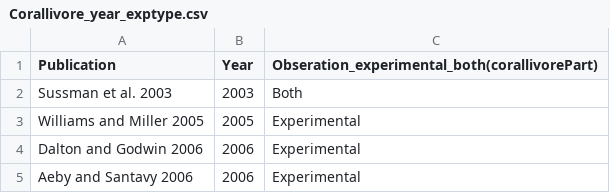
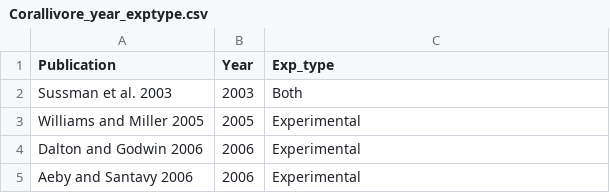
Before and after one commit to juliannajollyrenzi/corallivory-disease, a CSV file: data/Corallivore_year_exptype.csv, drawn as a sheet; only a part is shown.

Commit message:
Made a time vs. number of studies (divided by experimental type) plot in ggplot2

```diff
--- a/data/Corallivore_year_exptype.csv
+++ b/data/Corallivore_year_exptype.csv
@@ -1,2 +1,2 @@
-Publication,Year,Obseration_experimental_both(corallivorePart)
+Publication,Year,Exp_type
 Sussman et al. 2003,2003,Both
```
Also changed, not shown: 1 other file.
